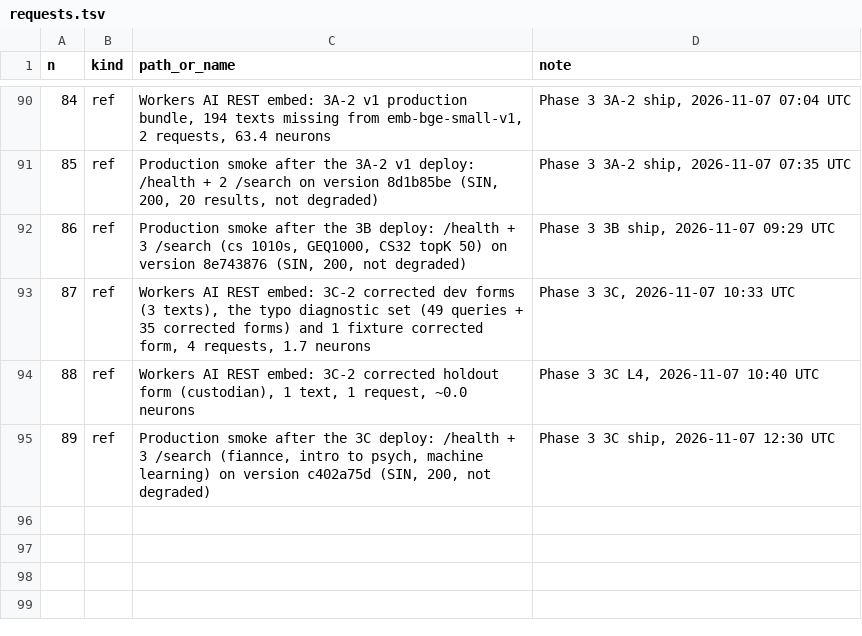
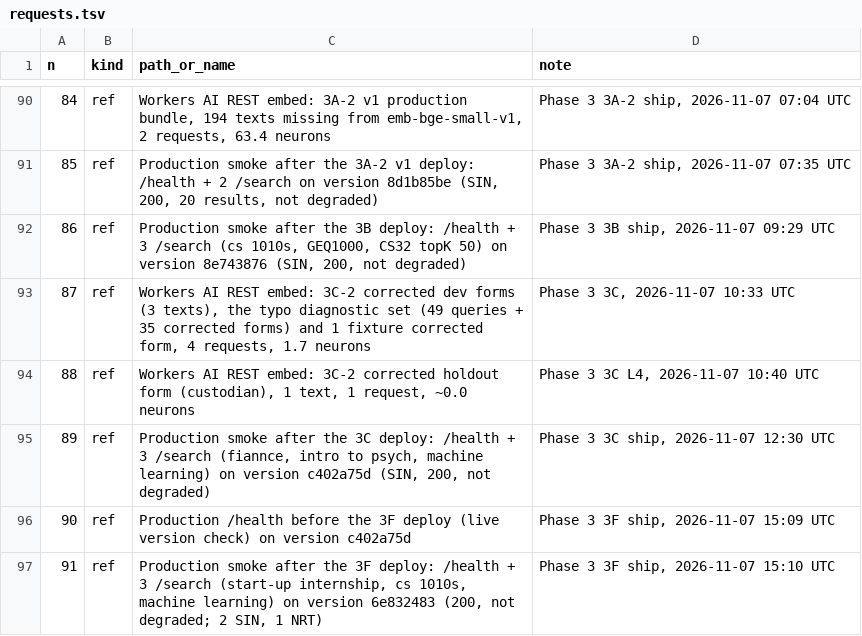
Before and after one commit to rcnsh/nusmodfinder, a TSV file: docs/evidence/requests.tsv, drawn as a sheet; only a part is shown, gaps mark what is left out; the diff names each change by its address in the sheet, - before the commit and + after, or states it on an @@ line.

Commit message:
chore(evidence): 3F ship, version 6e832483 (tag 2ce17c6)

```diff
--- a/docs/evidence/requests.tsv
+++ b/docs/evidence/requests.tsv
+row 96: 90 | ref | Production /health before the 3F deploy (live version check) on version c402a75d | Phase 3 3F ship, 2026-11-07 15:09 UTC
+row 97: 91 | ref | Production smoke after the 3F deploy: /health + 3 /search (start-up internship, cs 1010s, machine learning) on version 6e832483 (200, not degraded; 2 SIN, 1 NRT) | Phase 3 3F ship, 2026-11-07 15:10 UTC
```
Also changed, not shown: 1 other file.
